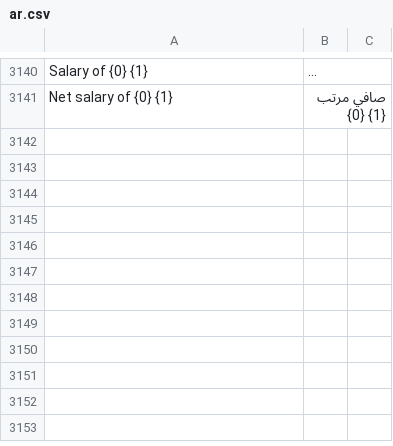
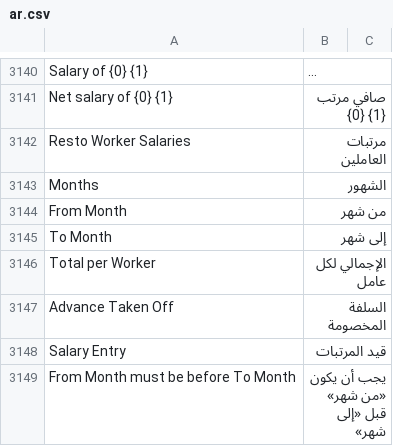
Before and after one commit to ahmadibrahimdev47/resto, a CSV file: resto/translations/ar.csv, drawn as a sheet; only a part is shown, gaps mark what is left out; long unchanged cells end in …; the diff names each change by its address in the sheet, - before the commit and + after, or states it on an @@ line.

```diff
--- a/resto/translations/ar.csv
+++ b/resto/translations/ar.csv
+row 3142: Resto Worker Salaries | مرتبات العاملين
+row 3143: Months | الشهور
+row 3144: From Month | من شهر
+row 3145: To Month | إلى شهر
+row 3146: Total per Worker | الإجمالي لكل عامل
+row 3147: Advance Taken Off | السلفة المخصومة
+row 3148: Salary Entry | قيد المرتبات
+row 3149: From Month must be before To Month | يجب أن يكون «من شهر» قبل «إلى شهر»
```
Also changed, not shown: 7 other files.
